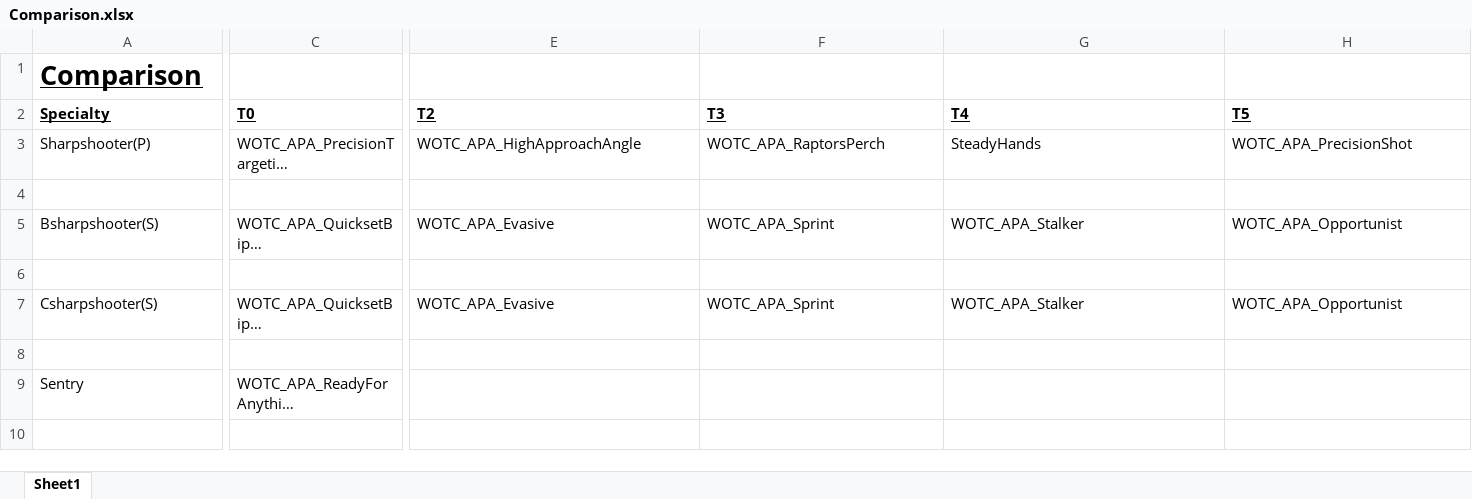
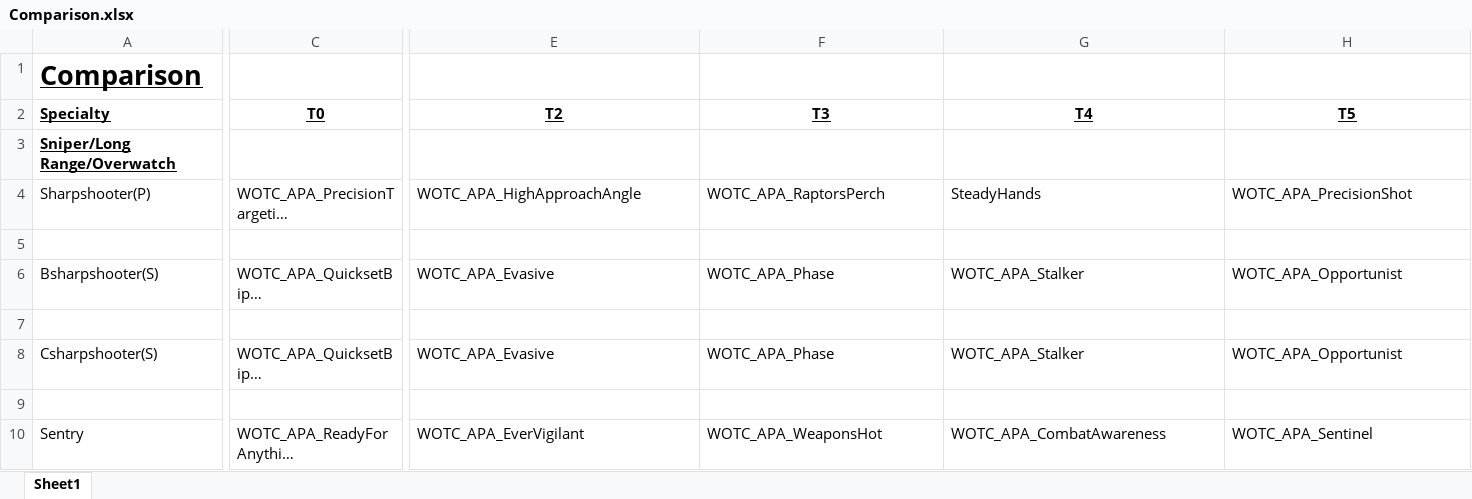
Before and after one commit to Grammarsalad/xcom2_my_tweaks, an Excel workbook: docs/Comparison.xlsx, sheet Sheet1, drawn as a sheet; only a part is shown, gaps mark what is left out; long unchanged cells end in …; values as stored, in another font and other column widths than the file's, no borders; addresses are those after the commit; rows hold the shown columns only; the diff covers the shown part only; the diff names each change by its address in the sheet, - before the commit and + after, or states it on an @@ line.

Commit message:
Add files via upload

```diff
--- a/docs/Comparison.xlsx (sheet Sheet1)
+++ b/docs/Comparison.xlsx (sheet Sheet1)
-C2:H2 alignment: left
+C2:H2 alignment: center
+row 3: Sniper/Long Range/Overwatch
-F6 (T3): WOTC_APA_Sprint
+F6 (T3): WOTC_APA_Phase
-F8 (T3): WOTC_APA_Sprint
+F8 (T3): WOTC_APA_Phase
-E10 (T2): (empty)
+E10 (T2): WOTC_APA_EverVigilant
-F10 (T3): (empty)
+F10 (T3): WOTC_APA_WeaponsHot
-G10 (T4): (empty)
+G10 (T4): WOTC_APA_CombatAwareness
-H10 (T5): (empty)
+H10 (T5): WOTC_APA_Sentinel
```
Also changed, not shown: cell formats elsewhere in this sheet.
